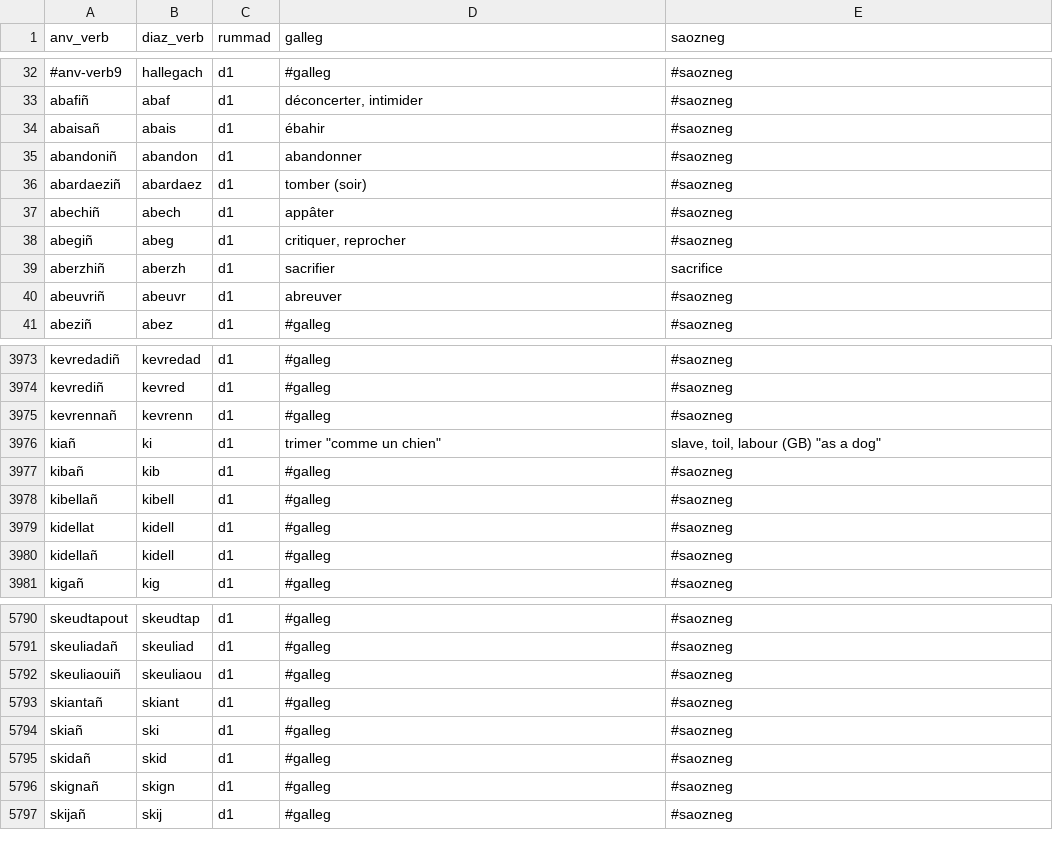
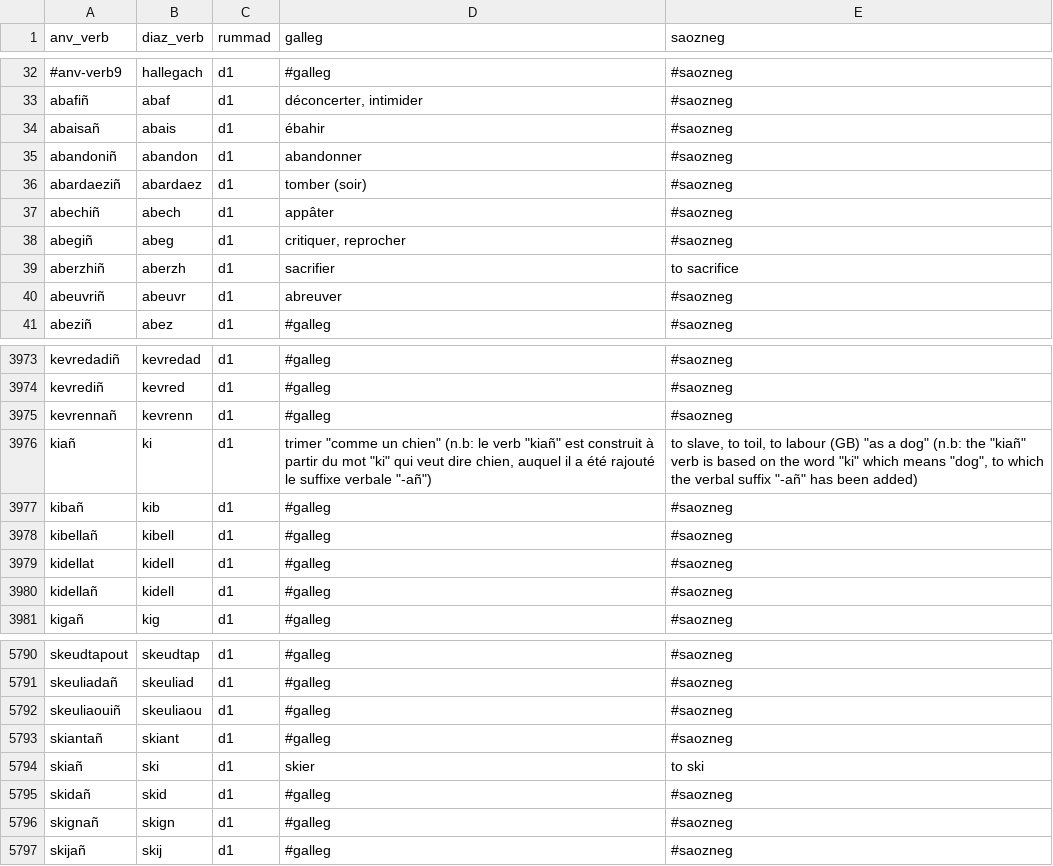
Before and after one commit to Drouizig/displeger-verbou, a CSV file: data/displeger_format.csv, drawn as a sheet; only a part is shown, gaps mark what is left out.

Commit message:
Update data from web

```diff
--- a/data/displeger_format.csv
+++ b/data/displeger_format.csv
@@ -38,3 +38,3 @@ abechiñ;abech;d1;appâter;#saozneg
 abegiñ;abeg;d1;critiquer, reprocher;#saozneg
-aberzhiñ;aberzh;d1;sacrifier;sacrifice
+aberzhiñ;aberzh;d1;sacrifier;to sacrifice
 abeuvriñ;abeuvr;d1;abreuver;#saozneg
@@ -3975,3 +3975,3 @@ kevrediñ;kevred;d1;#galleg;#saozneg
 kevrennañ;kevrenn;d1;#galleg;#saozneg
-kiañ;ki;d1;trimer "comme un chien";slave, toil, labour (GB) "as a dog"
+kiañ;ki;d1;trimer "comme un chien" (n.b: le verb "kiañ" est construit à partir du mot "ki" qui veut dire chien, auquel il a été rajouté le suffixe verbale "-añ");to slave, to toil, to labour (GB) "as a dog" (n.b: the "kiañ" verb is based on the word "ki" which means "dog", to which the verbal suffix "-añ" has been added)
 kibañ;kib;d1;#galleg;#saozneg
@@ -5793,3 +5793,3 @@ skeuliaouiñ;skeuliaou;d1;#galleg;#saozneg
 skiantañ;skiant;d1;#galleg;#saozneg
-skiañ;ski;d1;#galleg;#saozneg
+skiañ;ski;d1;skier;to ski
 skidañ;skid;d1;#galleg;#saozneg
```
